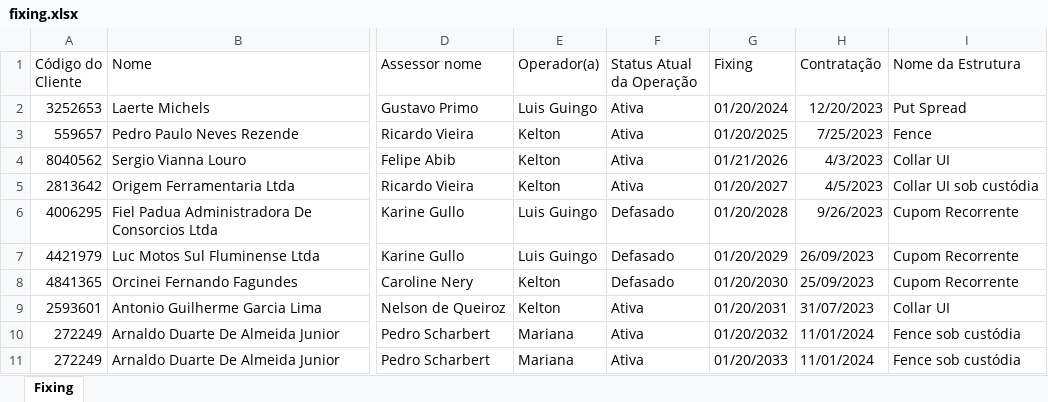
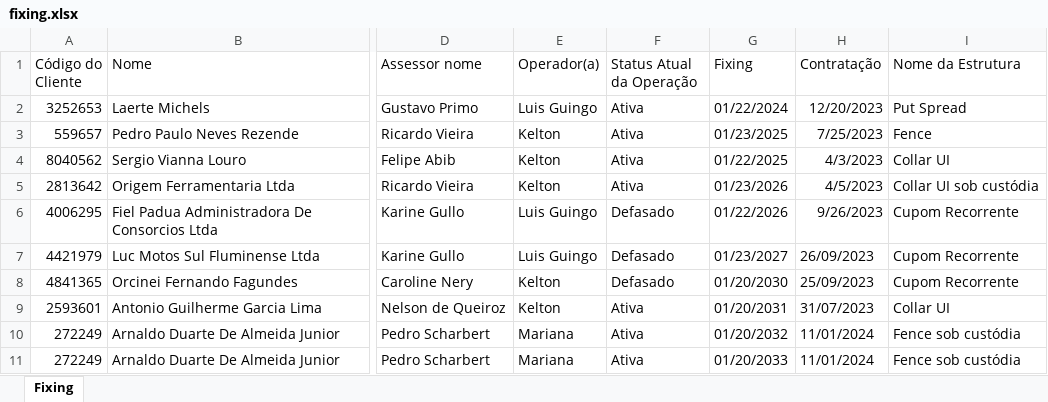
Before and after one commit to Rsoftware01/posvenda, an Excel workbook: fixing.xlsx, sheet Fixing, drawn as a sheet; only a part is shown, gaps mark what is left out; values as stored, in another font and other column widths than the file's, no borders; the diff names each change by its address in the sheet, - before the commit and + after, or states it on an @@ line.

```diff
--- a/fixing.xlsx (sheet Fixing)
+++ b/fixing.xlsx (sheet Fixing)
-G2 (Fixing): 01/20/2024
+G2 (Fixing): 01/22/2024
-G3 (Fixing): 01/20/2025
+G3 (Fixing): 01/23/2025
-G4 (Fixing): 01/21/2026
+G4 (Fixing): 01/22/2025
-G5 (Fixing): 01/20/2027
+G5 (Fixing): 01/23/2026
-G6 (Fixing): 01/20/2028
+G6 (Fixing): 01/22/2026
-G7 (Fixing): 01/20/2029
+G7 (Fixing): 01/23/2027
```
Also changed, not shown: 6 other files.
